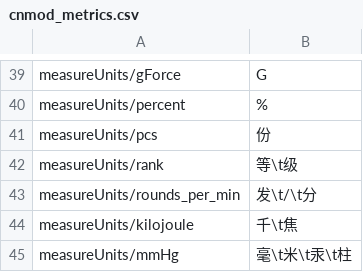
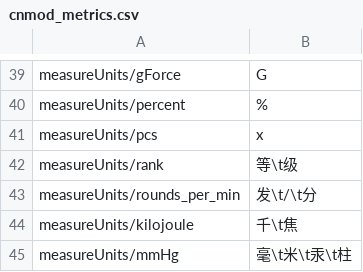
Before and after one commit to 1095368180/warthunder-improved-chinese-localisation, a CSV file: cnmod_metrics.csv, drawn as a sheet; only a part is shown, gaps mark what is left out.

```diff
--- a/cnmod_metrics.csv
+++ b/cnmod_metrics.csv
@@ -40,3 +40,3 @@ measureUnits/gForce;G
 measureUnits/percent;%
-measureUnits/pcs;份
+measureUnits/pcs;x
 measureUnits/rank;等\t级
```
Also changed, not shown: cnmod_countries.csv, cnmod_extra.csv, 8 other files.
